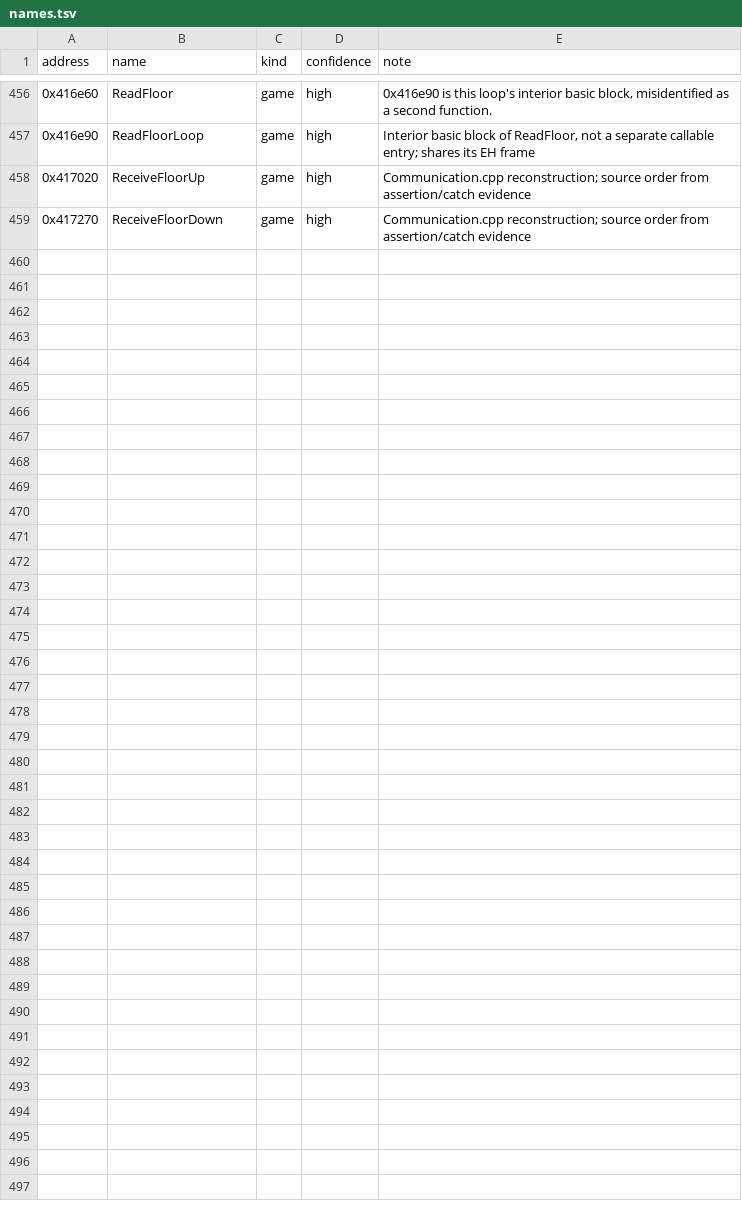
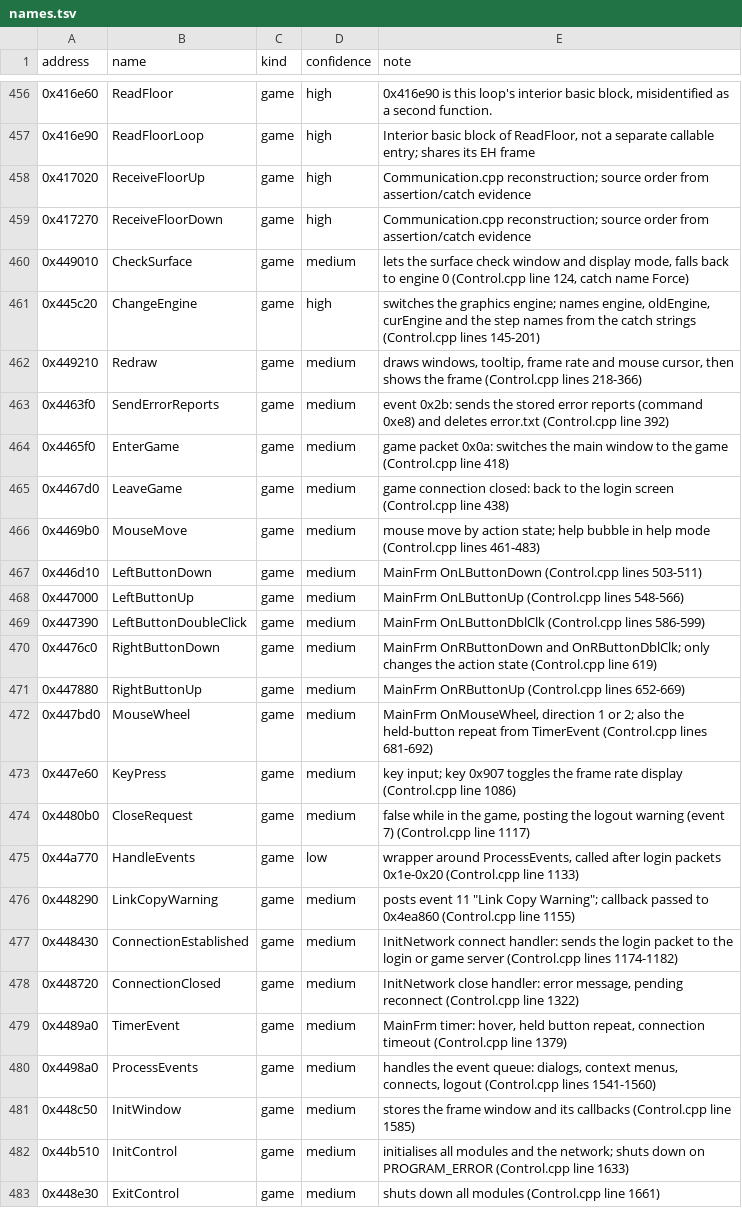
Before and after one commit to Coldensjo/Patella, a TSV file: names.tsv, drawn as a sheet; only a part is shown, gaps mark what is left out; the diff names each change by its address in the sheet, - before the commit and + after, or states it on an @@ line.

```diff
--- a/names.tsv
+++ b/names.tsv
+row 460: 0x449010 | CheckSurface | game | medium | lets the surface check window and display mode, falls back to engine 0 (Control.cpp line 124, catch name Force)
+row 461: 0x445c20 | ChangeEngine | game | high | switches the graphics engine; names engine, oldEngine, curEngine and the step names from the catch strings (Control.cpp lines 145-201)
+row 462: 0x449210 | Redraw | game | medium | draws windows, tooltip, frame rate and mouse cursor, then shows the frame (Control.cpp lines 218-366)
+row 463: 0x4463f0 | SendErrorReports | game | medium | event 0x2b: sends the stored error reports (command 0xe8) and deletes error.txt (Control.cpp line 392)
+row 464: 0x4465f0 | EnterGame | game | medium | game packet 0x0a: switches the main window to the game (Control.cpp line 418)
+row 465: 0x4467d0 | LeaveGame | game | medium | game connection closed: back to the login screen (Control.cpp line 438)
+row 466: 0x4469b0 | MouseMove | game | medium | mouse move by action state; help bubble in help mode (Control.cpp lines 461-483)
+row 467: 0x446d10 | LeftButtonDown | game | medium | MainFrm OnLButtonDown (Control.cpp lines 503-511)
+row 468: 0x447000 | LeftButtonUp | game | medium | MainFrm OnLButtonUp (Control.cpp lines 548-566)
+row 469: 0x447390 | LeftButtonDoubleClick | game | medium | MainFrm OnLButtonDblClk (Control.cpp lines 586-599)
+row 470: 0x4476c0 | RightButtonDown | game | medium | MainFrm OnRButtonDown and OnRButtonDblClk; only changes the action state (Control.cpp line 619)
+row 471: 0x447880 | RightButtonUp | game | medium | MainFrm OnRButtonUp (Control.cpp lines 652-669)
+row 472: 0x447bd0 | MouseWheel | game | medium | MainFrm OnMouseWheel, direction 1 or 2; also the held-button repeat from TimerEvent (Control.cpp lines 681-692)
+row 473: 0x447e60 | KeyPress | game | medium | key input; key 0x907 toggles the frame rate display (Control.cpp line 1086)
+row 474: 0x4480b0 | CloseRequest | game | medium | false while in the game, posting the logout warning (event 7) (Control.cpp line 1117)
+row 475: 0x44a770 | HandleEvents | game | low | wrapper around ProcessEvents, called after login packets 0x1e-0x20 (Control.cpp line 1133)
+row 476: 0x448290 | LinkCopyWarning | game | medium | posts event 11 "Link Copy Warning"; callback passed to 0x4ea860 (Control.cpp line 1155)
+row 477: 0x448430 | ConnectionEstablished | game | medium | InitNetwork connect handler: sends the login packet to the login or game server (Control.cpp lines 1174-1182)
+row 478: 0x448720 | ConnectionClosed | game | medium | InitNetwork close handler: error message, pending reconnect (Control.cpp line 1322)
+row 479: 0x4489a0 | TimerEvent | game | medium | MainFrm timer: hover, held button repeat, connection timeout (Control.cpp line 1379)
+row 480: 0x4498a0 | ProcessEvents | game | medium | handles the event queue: dialogs, context menus, connects, logout (Control.cpp lines 1541-1560)
+row 481: 0x448c50 | InitWindow | game | medium | stores the frame window and its callbacks (Control.cpp line 1585)
+row 482: 0x44b510 | InitControl | game | medium | initialises all modules and the network; shuts down on PROGRAM_ERROR (Control.cpp line 1633)
+row 483: 0x448e30 | ExitControl | game | medium | shuts down all modules (Control.cpp line 1661)
```
Also changed, not shown: 4 other files.
